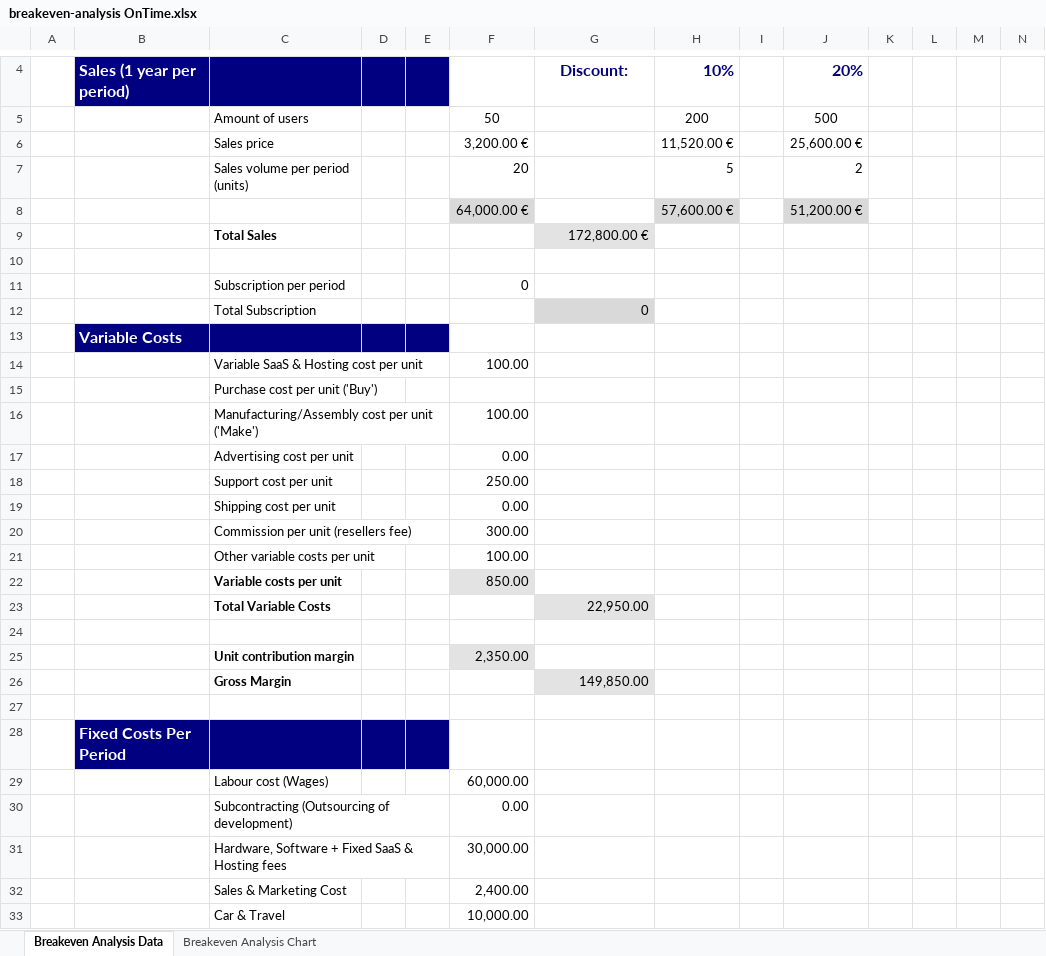
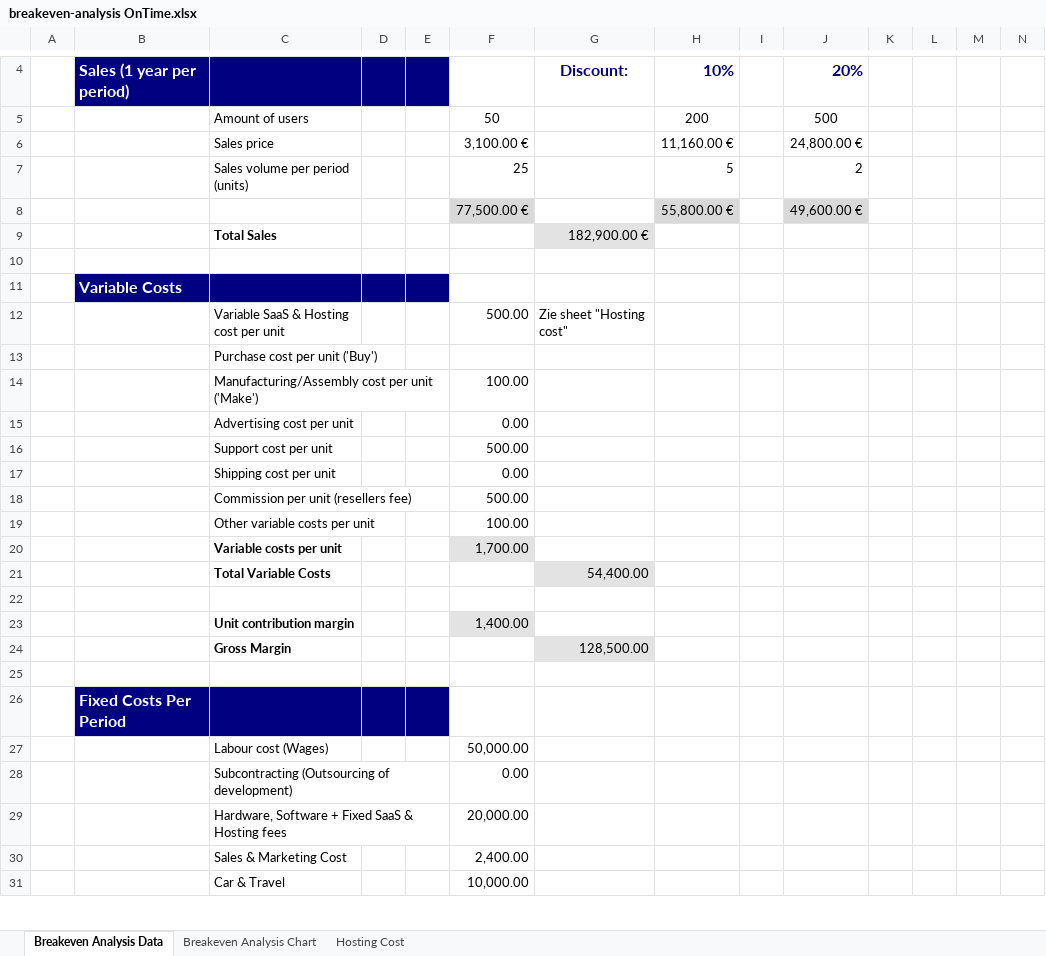
Before and after one commit to blanpainfrancois/onTime, an Excel workbook: Ontime/Administratie/Financiele analyse/breakeven-analysis OnTime.xlsx, sheet Breakeven Analysis Data, drawn as a sheet; only a part is shown, gaps mark what is left out; values as stored, in another font and other column widths than the file's, no borders; charts and pictures not drawn; removed rows and columns are numbered as before the commit, all else as after; the diff covers the shown part only; the diff names each change by its address in the sheet, - before the commit and + after, or states it on an @@ line.

Commit message:
Added pricing tier in table working

```diff
--- a/Ontime/Administratie/Financiele analyse/breakeven-analysis OnTime.xlsx (sheet Breakeven Analysis Data)
+++ b/Ontime/Administratie/Financiele analyse/breakeven-analysis OnTime.xlsx (sheet Breakeven Analysis Data)
+sheet tab: Hosting Cost
-row 6:  |  | Sales price |  |  | 3,200.00 € |  | 11,520.00 € |  | 25,600.00 €
+row 6:  |  | Sales price |  |  | 3,100.00 € |  | 11,160.00 € |  | 24,800.00 €
-F7: 20
+F7: 25
-row 8:  |  |  |  |  | 64,000.00 € |  | 57,600.00 € |  | 51,200.00 €
-row 9:  |  | Total Sales |  |  |  | 172,800.00 €
+row 8:  |  |  |  |  | 77,500.00 € |  | 55,800.00 € |  | 49,600.00 €
+row 9:  |  | Total Sales |  |  |  | 182,900.00 €
-row 11:  |  | Subscription per period |  |  | 0
-row 12:  |  | Total Subscription |  |  |  | 0
-row 14:  |  | Variable SaaS & Hosting cost per unit |  |  | 100.00
+row 12:  |  | Variable SaaS & Hosting cost per unit |  |  | 500.00 | Zie sheet "Hosting cost"
-F16: 250.00
+F16: 500.00
-F18: 300.00
+F18: 500.00
-F20: 850.00
+F20: 1,700.00
-G21: 22,950.00
+G21: 54,400.00
-F23: 2,350.00
+F23: 1,400.00
-G24: 149,850.00
+G24: 128,500.00
-F27: 60,000.00
+F27: 50,000.00
-F29: 30,000.00
+F29: 20,000.00
```
Also changed, not shown: 11 added rows, 8 removed rows and 3 edited cells elsewhere in this sheet, charts or pictures.
